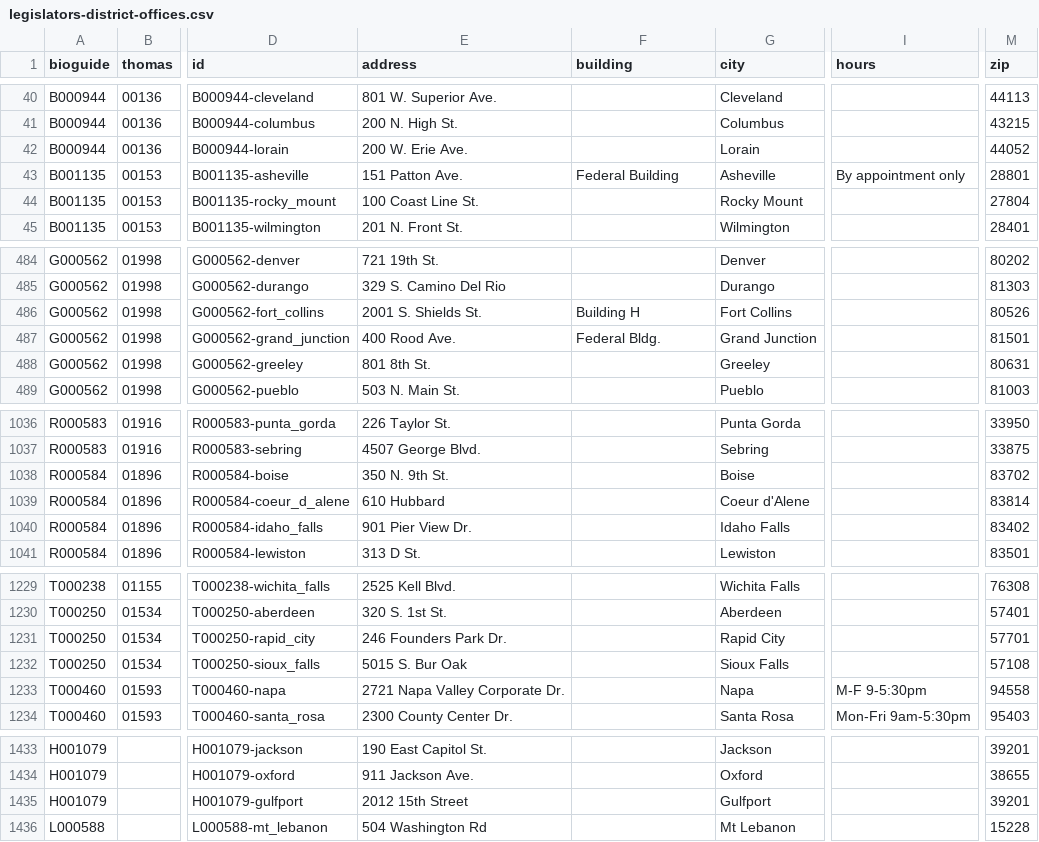
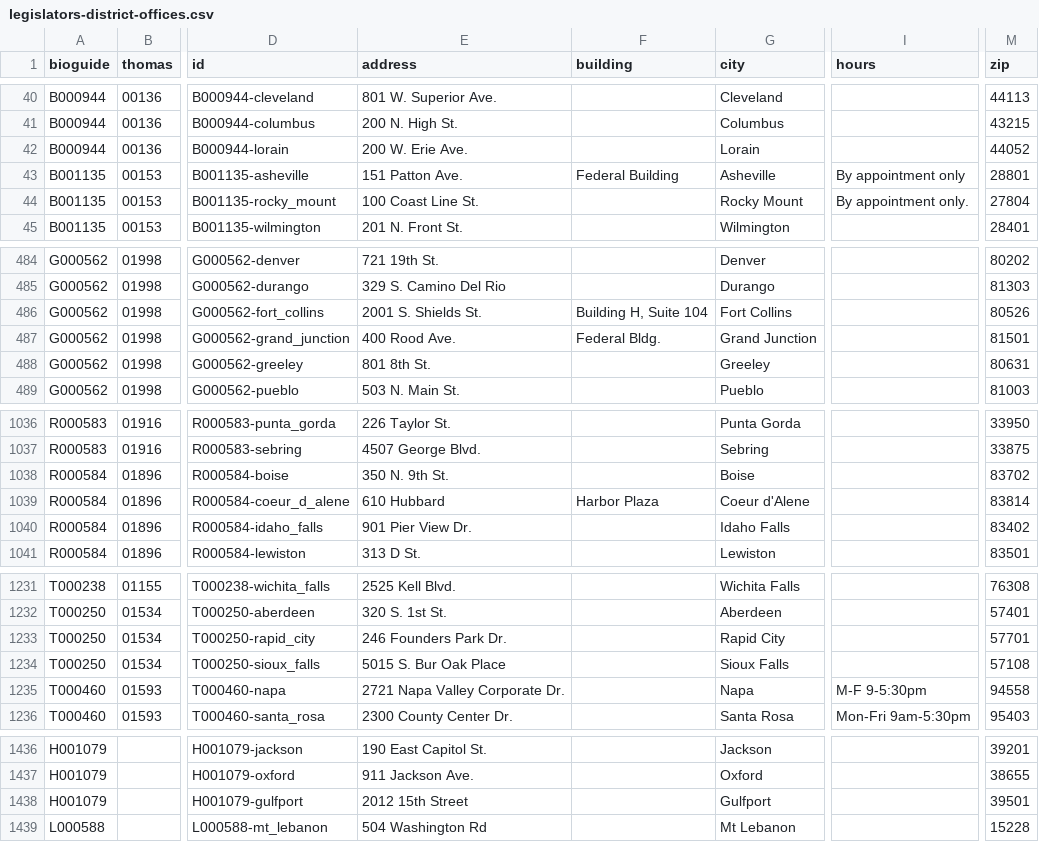
Before and after one commit to unitedstates/congress-legislators, a CSV file: legislators-district-offices.csv, drawn as a sheet; only a part is shown, gaps mark what is left out; addresses are those after the commit; the diff covers the shown part only; the diff names each change by its address in the sheet, - before the commit and + after, or states it on an @@ line.

```diff
--- a/legislators-district-offices.csv
+++ b/legislators-district-offices.csv
-I44 (hours): (empty)
+I44 (hours): By appointment only.
-F486 (building): Building H
+F486 (building): Building H, Suite 104
-F1039 (building): (empty)
+F1039 (building): Harbor Plaza
-E1234 (address): 5015 S. Bur Oak
+E1234 (address): 5015 S. Bur Oak Place
-M1438 (zip): 39201
+M1438 (zip): 39501
```
Also changed, not shown: 5 added rows, 2 removed rows and 29 edited cells elsewhere in this file, 2 other files.
